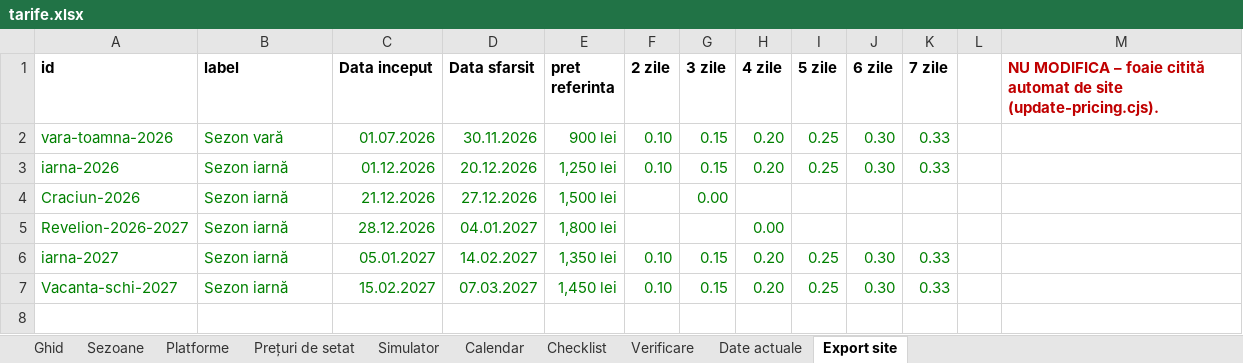
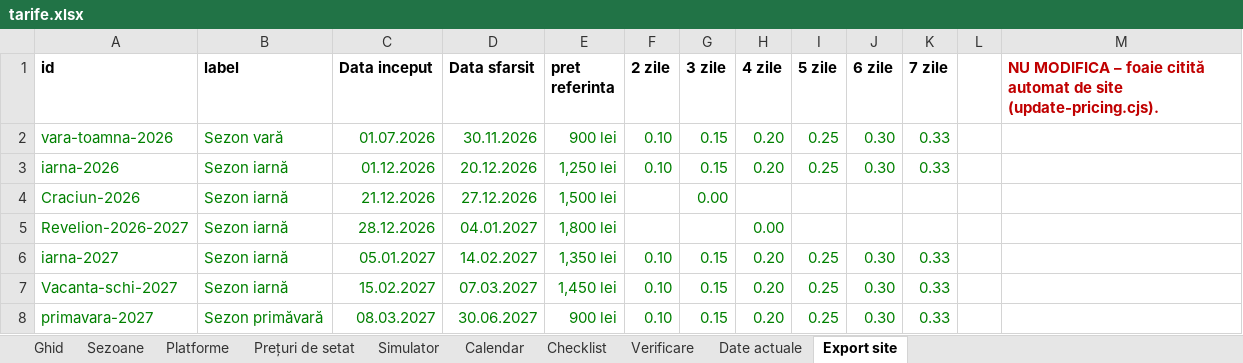
Before and after one commit to rezervari/Travel-Concept-Silver-Mountain, an Excel workbook: pricing/tarife.xlsx, sheet Export site, drawn as a sheet; values as stored, in another font and other column widths than the file's, no borders; the diff names each change by its address in the sheet, - before the commit and + after, or states it on an @@ line.

```diff
--- a/pricing/tarife.xlsx (sheet Export site)
+++ b/pricing/tarife.xlsx (sheet Export site)
+row 8: primavara-2027 | Sezon primăvară | 08.03.2027 | 30.06.2027 | 900 lei | 0.10 | 0.15 | 0.20 | 0.25 | 0.30 | 0.33
```
Also changed, not shown: sheet Calendar, sheet Prețuri de setat, sheet Sezoane, sheet Verificare, sheet Date actuale.
